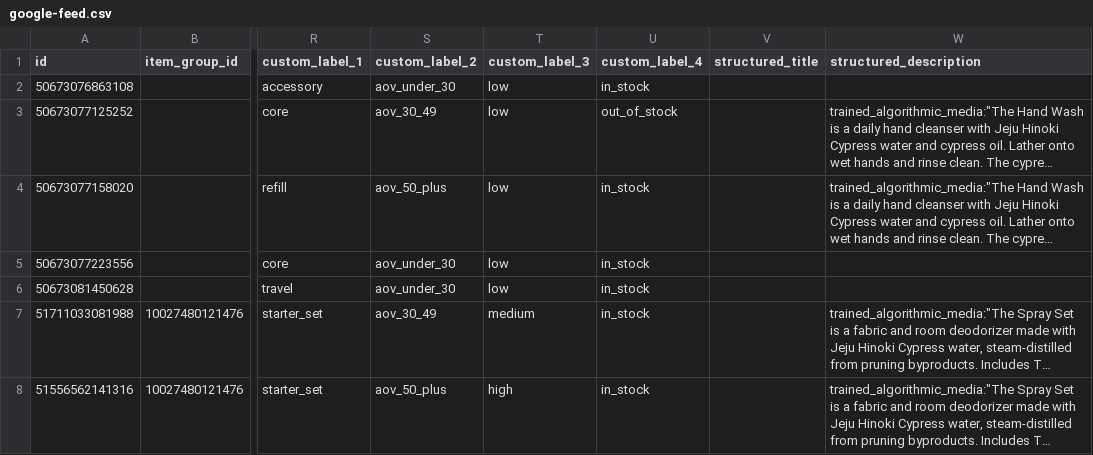
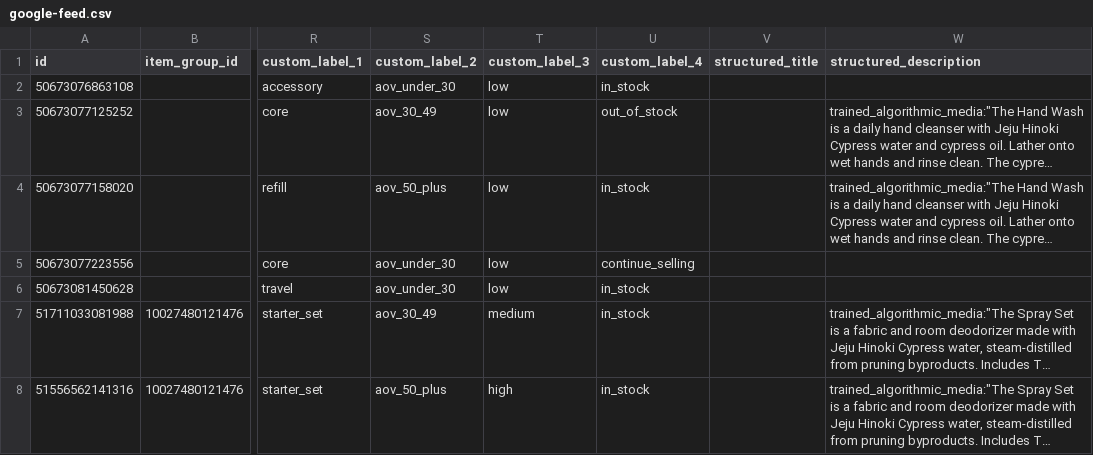
Before and after one commit to techefg/hinok-product-feed, a CSV file: docs/google-feed.csv, drawn as a sheet; only a part is shown, gaps mark what is left out; long unchanged cells end in …; the diff names each change by its address in the sheet, - before the commit and + after, or states it on an @@ line.

```diff
--- a/docs/google-feed.csv
+++ b/docs/google-feed.csv
-U5 (custom_label_4): in_stock
+U5 (custom_label_4): continue_selling
```
Also changed, not shown: docs/feed.csv.
